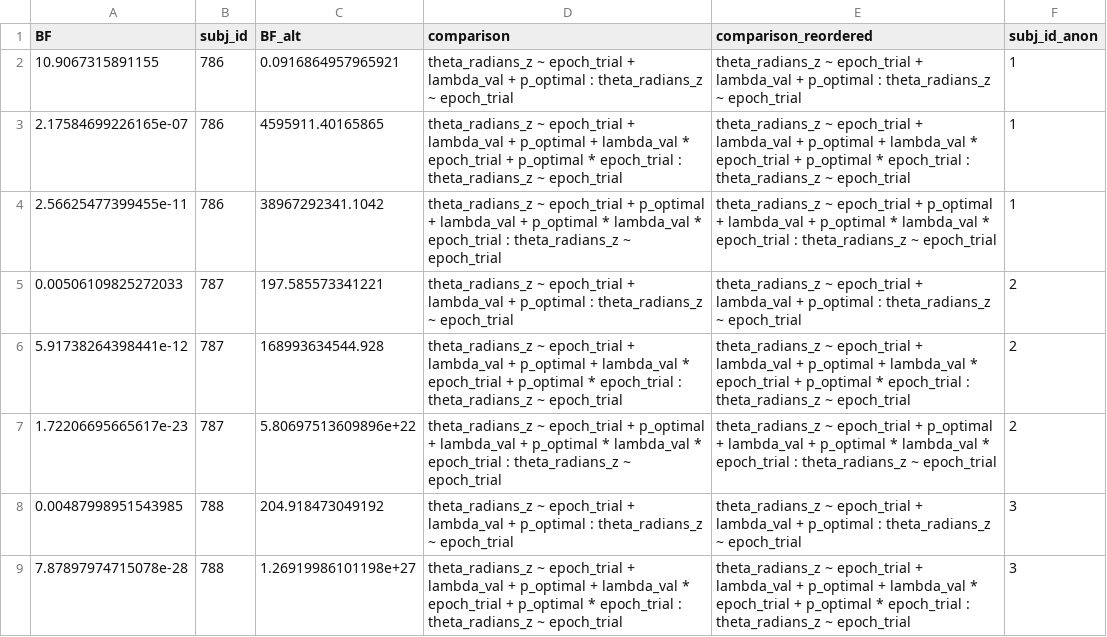
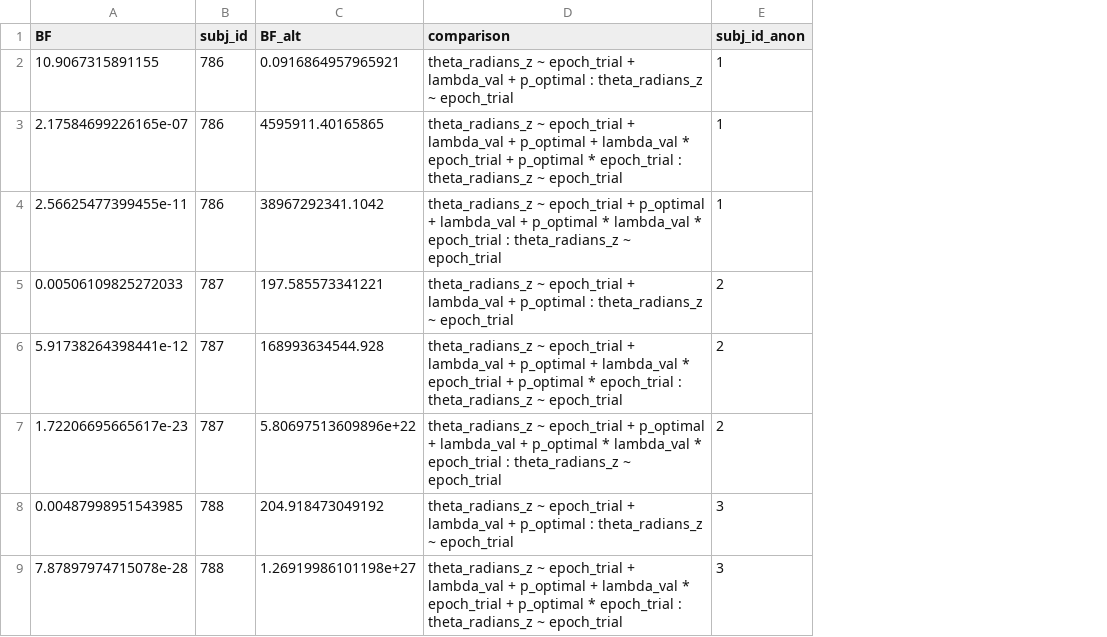
Before and after one commit to kalexandriabond/dynamic_decision_policy_reconfiguration, a CSV file: aggregated_data/loki_0.5/conditional_timenull_BF_df.csv, drawn as a sheet; only a part is shown; the diff names each change by its address in the sheet, - before the commit and + after, or states it on an @@ line.

Commit message:
get rid of old factor reordering scheme for agg. data

```diff
--- a/aggregated_data/loki_0.5/conditional_timenull_BF_df.csv
+++ b/aggregated_data/loki_0.5/conditional_timenull_BF_df.csv
-column E (comparison_reordered), rows 2-9: theta_radians_z ~ epoch_trial + lambda_val + p_optimal : theta_radians_z ~ epoch_trial | theta_radians_z ~ epoch_trial + lambda_val + p_optimal + lambda_val * epoch_trial + p_optimal * epoch_trial : theta_radians_z ~ epoch_trial | theta_radians_z ~ epoch_trial + p_optimal + lambda_val + p_optimal * lambda_val * epoch_trial : theta_radians_z ~ epoch_trial | theta_radians_z ~ epoch_trial + lambda_val + p_optimal : theta_radians_z ~ epoch_trial | theta_radians_z ~ epoch_trial + lambda_val + p_optimal + lambda_val * epoch_trial + p_optimal * epoch_trial : theta_radians_z ~ epoch_trial | theta_radians_z ~ epoch_trial + p_optimal + lambda_val + p_optimal * lambda_val * epoch_trial : theta_radians_z ~ epoch_trial | theta_radians_z ~ epoch_trial + lambda_val + p_optimal : theta_radians_z ~ epoch_trial | theta_radians_z ~ epoch_trial + lambda_val + p_optimal + lambda_val * epoch_trial + p_optimal * epoch_trial : theta_radians_z ~ epoch_trial
```
Also changed, not shown: aggregated_data/loki_0.5/cond_postprob_each_m.csv, aggregated_data/loki_0.5/conditional_BF_df.csv, 5 other files.
